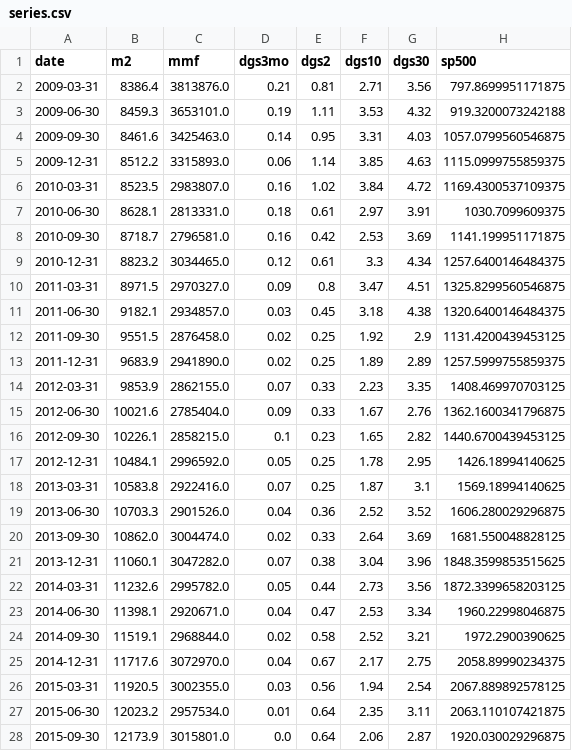
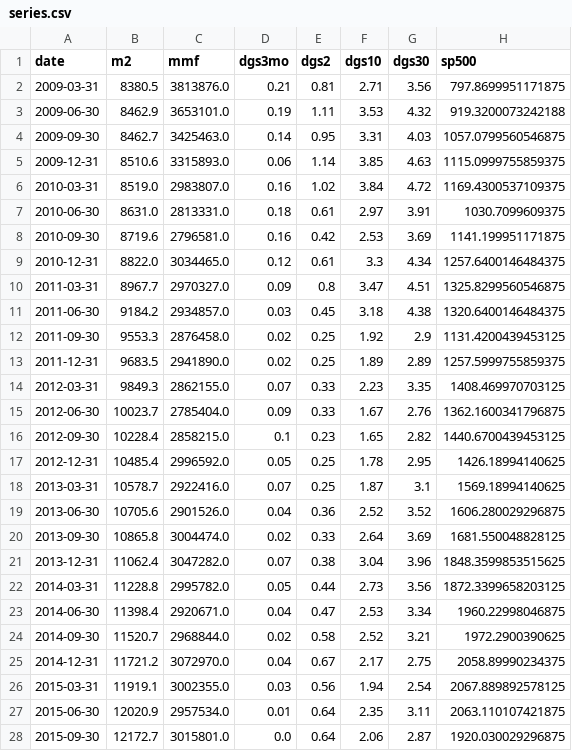
Before and after one commit to tianle91/StaticSites, a CSV file: fcf-macro-indicators/data/series.csv, drawn as a sheet; only a part is shown; the diff covers the shown part only; the diff names each change by its address in the sheet, - before the commit and + after, or states it on an @@ line.

```diff
--- a/fcf-macro-indicators/data/series.csv
+++ b/fcf-macro-indicators/data/series.csv
-B2 (m2): 8386.4
+B2 (m2): 8380.5
-B3 (m2): 8459.3
+B3 (m2): 8462.9
-B4 (m2): 8461.6
+B4 (m2): 8462.7
-B5 (m2): 8512.2
+B5 (m2): 8510.6
-B6 (m2): 8523.5
+B6 (m2): 8519.0
-B7 (m2): 8628.1
+B7 (m2): 8631.0
-B8 (m2): 8718.7
+B8 (m2): 8719.6
-B9 (m2): 8823.2
+B9 (m2): 8822.0
-B10 (m2): 8971.5
+B10 (m2): 8967.7
-B11 (m2): 9182.1
+B11 (m2): 9184.2
-B12 (m2): 9551.5
+B12 (m2): 9553.3
-B13 (m2): 9683.9
+B13 (m2): 9683.5
-B14 (m2): 9853.9
+B14 (m2): 9849.3
-B15 (m2): 10021.6
+B15 (m2): 10023.7
-B16 (m2): 10226.1
+B16 (m2): 10228.4
-B17 (m2): 10484.1
+B17 (m2): 10485.4
-B18 (m2): 10583.8
+B18 (m2): 10578.7
-B19 (m2): 10703.3
+B19 (m2): 10705.6
-B20 (m2): 10862.0
+B20 (m2): 10865.8
-B21 (m2): 11060.1
+B21 (m2): 11062.4
-B22 (m2): 11232.6
+B22 (m2): 11228.8
-B23 (m2): 11398.1
+B23 (m2): 11398.4
-B24 (m2): 11519.1
+B24 (m2): 11520.7
-B25 (m2): 11717.6
+B25 (m2): 11721.2
-B26 (m2): 11920.5
+B26 (m2): 11919.1
-B27 (m2): 12023.2
+B27 (m2): 12020.9
-B28 (m2): 12173.9
+B28 (m2): 12172.7
```
Also changed, not shown: 50 edited cells elsewhere in this file, 5 other files.
